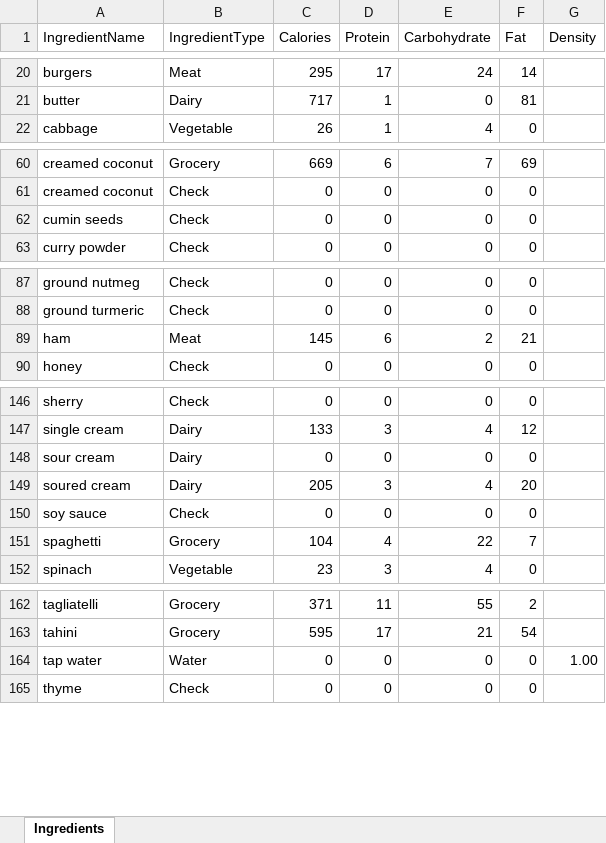
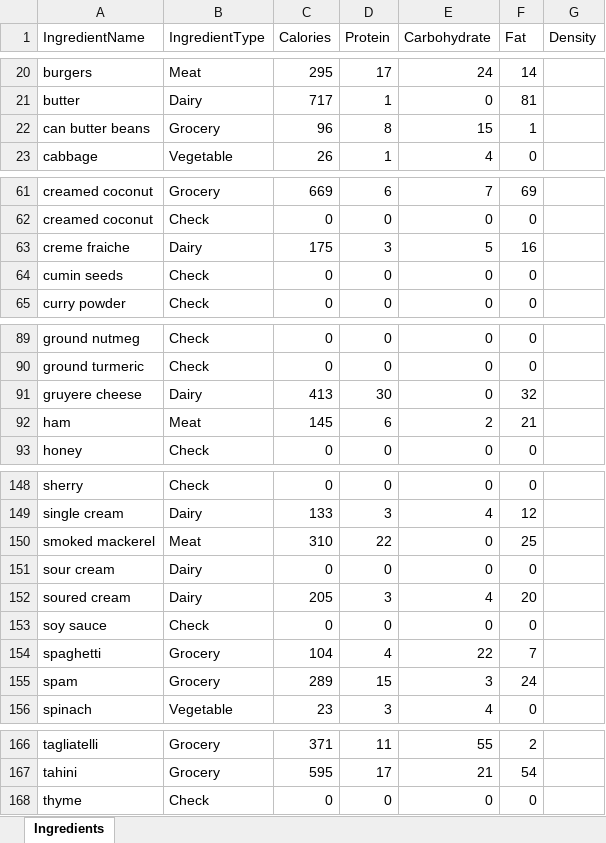
Before and after one commit to joejcollins/harmony-angel, an Excel workbook: ConsoleApp/Input/Ingredients.xlsx, sheet Ingredients, drawn as a sheet; only a part is shown, gaps mark what is left out; values as stored, in another font and other column widths than the file's, no borders; removed rows and columns are numbered as before the commit, all else as after; the diff covers the shown part only; the diff names each change by its address in the sheet, - before the commit and + after, or states it on an @@ line.

```diff
--- a/ConsoleApp/Input/Ingredients.xlsx (sheet Ingredients)
+++ b/ConsoleApp/Input/Ingredients.xlsx (sheet Ingredients)
+row 22: can butter beans | Grocery | 96 | 8 | 15 | 1
+row 63: creme fraiche | Dairy | 175 | 3 | 5 | 16
+row 91: gruyere cheese | Dairy | 413 | 30 | 0 | 32
+row 150: smoked mackerel | Meat | 310 | 22 | 0 | 25
+row 155: spam | Grocery | 289 | 15 | 3 | 24
-row 164: tap water | Water | 0 | 0 | 0 | 0 | 1.00
```
Also changed, not shown: 1 removed row and 2 edited cells elsewhere in this sheet, 5 other files.
